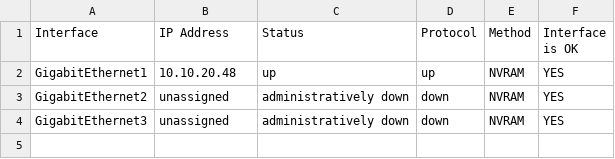
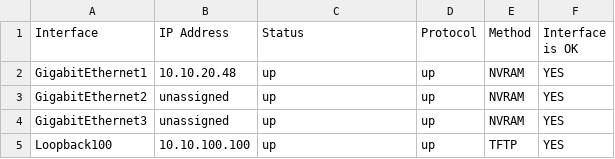
Before and after one commit to automateyournetwork/merlin, a CSV file: Camelot/Cisco/DevNet_Sandbox/Show_IP_Interface_Brief/DevNet_Sandbox_CSR1000v_show_ip_int_brief.csv, drawn as a sheet.

```diff
--- a/Camelot/Cisco/DevNet_Sandbox/Show_IP_Interface_Brief/DevNet_Sandbox_CSR1000v_show_ip_int_brief.csv
+++ b/Camelot/Cisco/DevNet_Sandbox/Show_IP_Interface_Brief/DevNet_Sandbox_CSR1000v_show_ip_int_brief.csv
@@ -2,3 +2,4 @@ Interface,IP Address,Status,Protocol,Method,Interface is OK
 GigabitEthernet1,10.10.20.48,up,up,NVRAM,YES
-GigabitEthernet2,unassigned,administratively down,down,NVRAM,YES
-GigabitEthernet3,unassigned,administratively down,down,NVRAM,YES
+GigabitEthernet2,unassigned,up,up,NVRAM,YES
+GigabitEthernet3,unassigned,up,up,NVRAM,YES
+Loopback100,10.10.100.100,up,up,TFTP,YES
```
Also changed, not shown: Camelot/Cisco/DevNet_Sandbox/Learned_ARP/DevNet_Sandbox_CSR1000v_learned_arp.csv, Camelot/Cisco/DevNet_Sandbox/Learned_ARP/DevNet_Sandbox_CSR1000v_learned_arp_statistics.csv, 47 other files.
